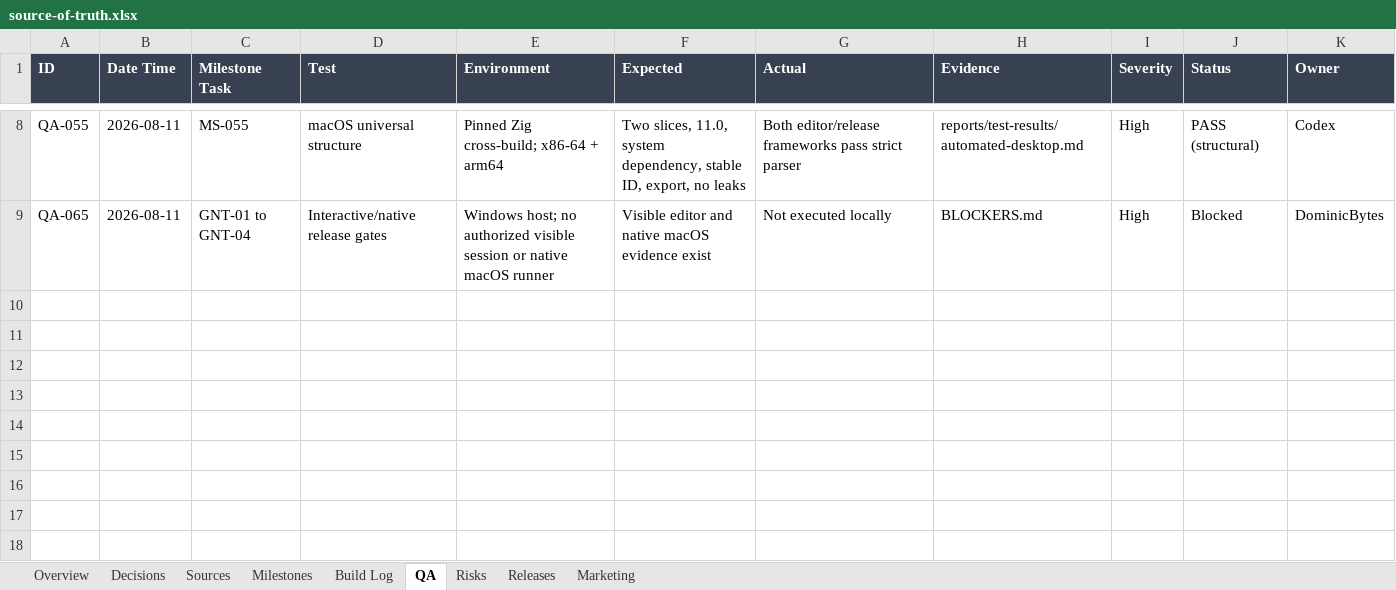
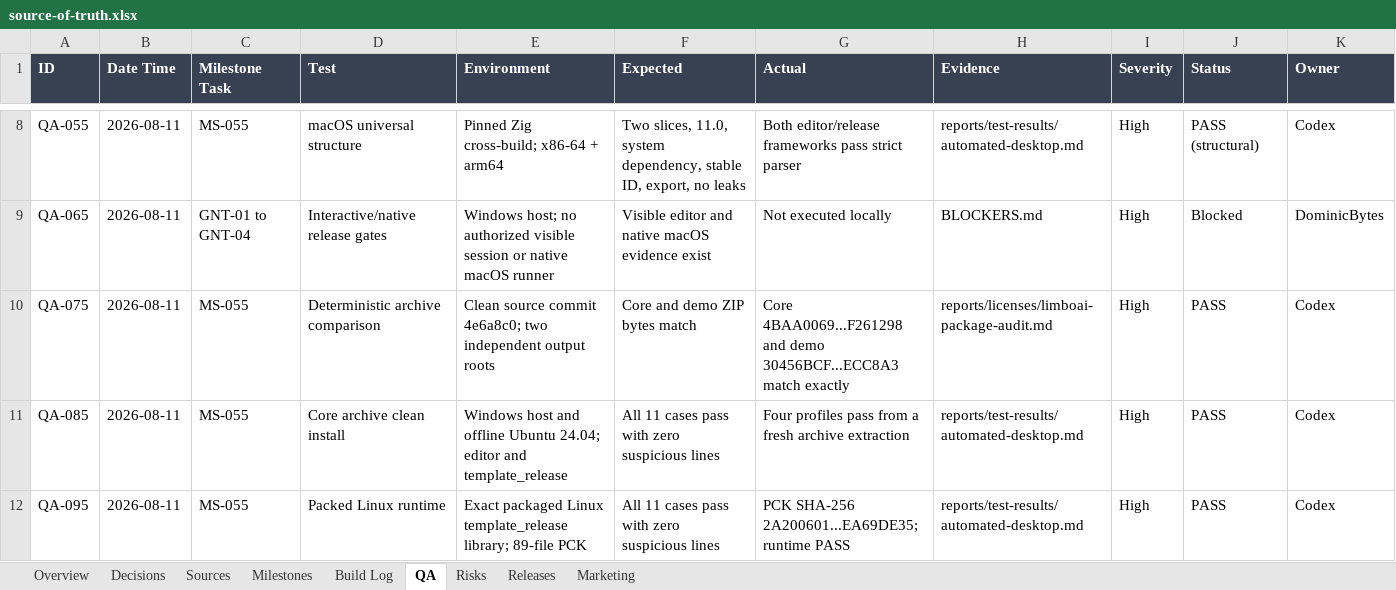
Before and after one commit to dominicbytes/redot-limbo, an Excel workbook: docs/gamedev/source-of-truth.xlsx, sheet QA, drawn as a sheet; only a part is shown, gaps mark what is left out; values as stored, in another font and other column widths than the file's, no borders; table styles not drawn; the diff names each change by its address in the sheet, - before the commit and + after, or states it on an @@ line.

```diff
--- a/docs/gamedev/source-of-truth.xlsx (sheet QA)
+++ b/docs/gamedev/source-of-truth.xlsx (sheet QA)
+row 10: QA-075 | 2026-08-11 | MS-055 | Deterministic archive comparison | Clean source commit 4e6a8c0; two independent output roots | Core and demo ZIP bytes match | Core 4BAA0069...F261298 and demo 30456BCF...ECC8A3 match exactly | reports/licenses/limboai-package-audit.md | High | PASS | Codex
+row 11: QA-085 | 2026-08-11 | MS-055 | Core archive clean install | Windows host and offline Ubuntu 24.04; editor and template_release | All 11 cases pass with zero suspicious lines | Four profiles pass from a fresh archive extraction | reports/test-results/automated-desktop.md | High | PASS | Codex
+row 12: QA-095 | 2026-08-11 | MS-055 | Packed Linux runtime | Exact packaged Linux template_release library; 89-file PCK | All 11 cases pass with zero suspicious lines | PCK SHA-256 2A200601...EA69DE35; runtime PASS | reports/test-results/automated-desktop.md | High | PASS | Codex
```
Also changed, not shown: sheet Build Log, sheet Releases, sheet Overview, sheet Milestones, sheet Risks, 6 other files.
